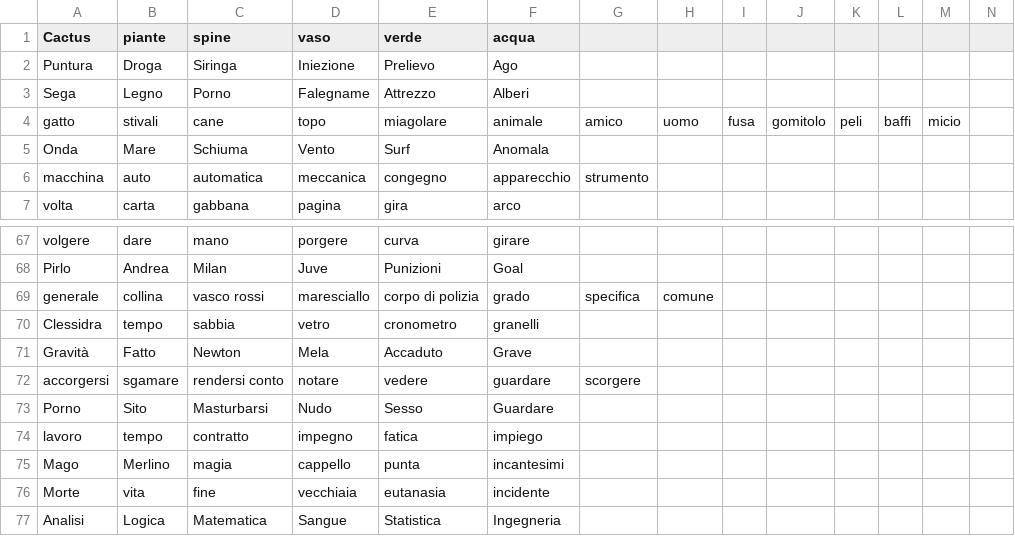
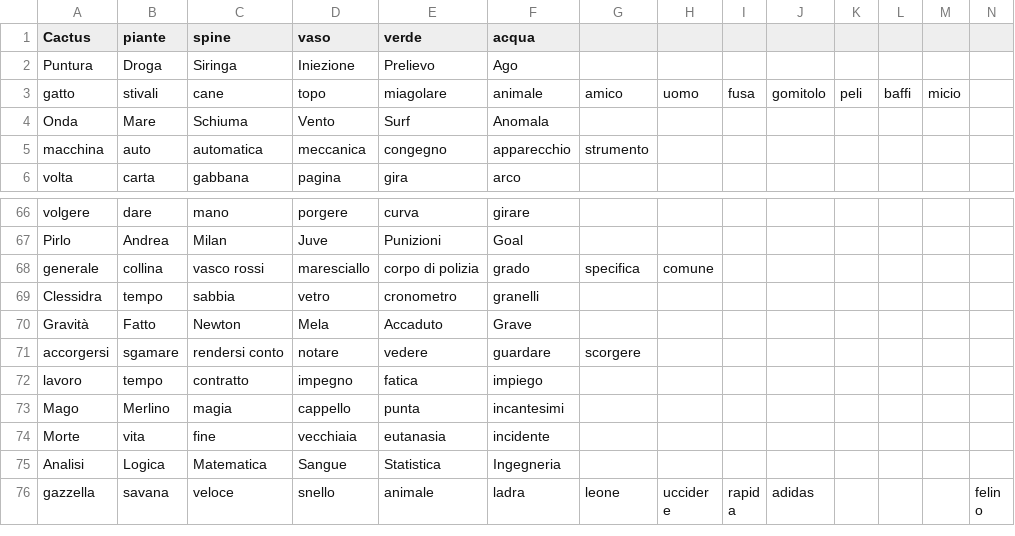
Before and after one commit to rignaneseleo/SpeakEasy, a CSV file: opentabu/assets/csv/words.csv, drawn as a sheet; only a part is shown, gaps mark what is left out; the shorter side is filled out with more unchanged rows; rows hold the shown columns only; the diff names each change by its address in the sheet, - before the commit and + after, or states it on an @@ line.

Commit message:
Update words.csv

```diff
--- a/opentabu/assets/csv/words.csv
+++ b/opentabu/assets/csv/words.csv
-row 3: Sega | Legno | Porno | Falegname | Attrezzo | Alberi
-row 73: Porno | Sito | Masturbarsi | Nudo | Sesso | Guardare
```
